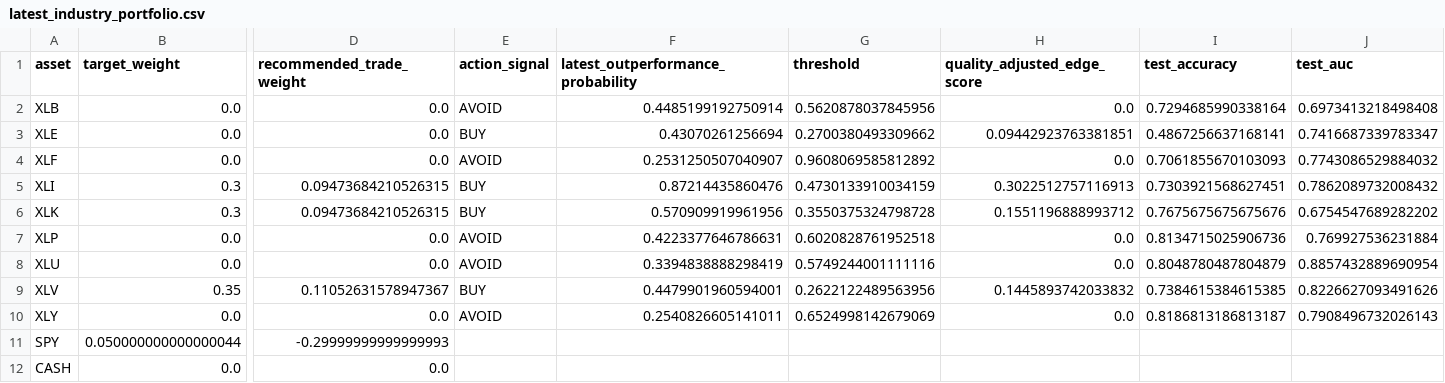
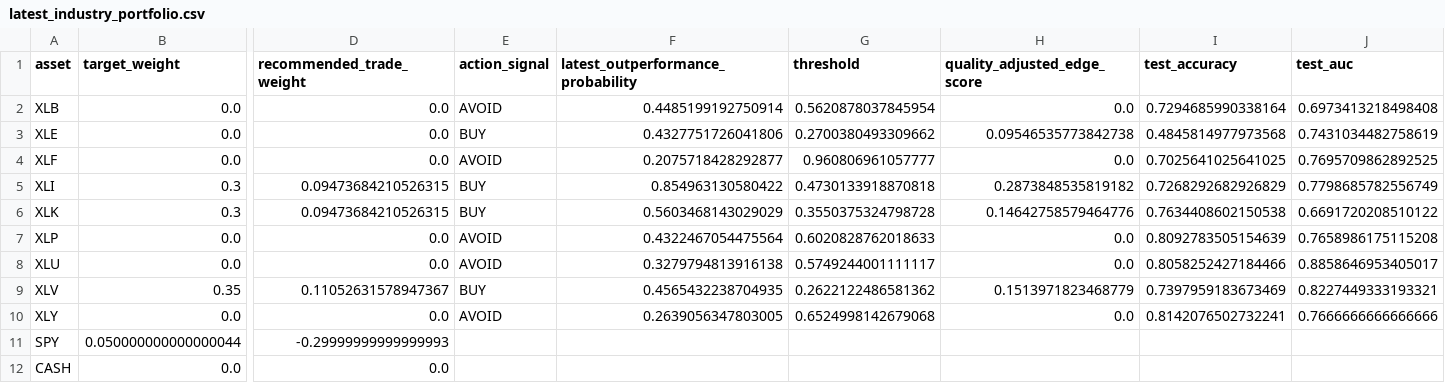
Before and after one commit to cjr2333333-afk/sector-etf-rotation-dashboard, a CSV file: final_sector_rotation_model/outputs/latest_industry_portfolio.csv, drawn as a sheet; only a part is shown, gaps mark what is left out; the diff names each change by its address in the sheet, - before the commit and + after, or states it on an @@ line.

```diff
--- a/final_sector_rotation_model/outputs/latest_industry_portfolio.csv
+++ b/final_sector_rotation_model/outputs/latest_industry_portfolio.csv
-G2 (threshold): 0.5620878037845956
+G2 (threshold): 0.5620878037845954
-F3: 0.43070261256694
+F3: 0.4327751726041806
-H3 (quality_adjusted_edge_score): 0.09442923763381851
+H3 (quality_adjusted_edge_score): 0.09546535773842738
-I3 (test_accuracy): 0.4867256637168141
+I3 (test_accuracy): 0.4845814977973568
-J3 (test_auc): 0.7416687339783347
+J3 (test_auc): 0.7431034482758619
-F4: 0.2531250507040907
+F4: 0.2075718428292877
-G4 (threshold): 0.9608069585812892
+G4 (threshold): 0.960806961057777
-I4 (test_accuracy): 0.7061855670103093
+I4 (test_accuracy): 0.7025641025641025
-J4 (test_auc): 0.7743086529884032
+J4 (test_auc): 0.7695709862892525
-F5: 0.87214435860476
+F5: 0.854963130580422
-G5 (threshold): 0.4730133910034159
+G5 (threshold): 0.4730133918870818
-H5 (quality_adjusted_edge_score): 0.3022512757116913
+H5 (quality_adjusted_edge_score): 0.2873848535819182
-I5 (test_accuracy): 0.7303921568627451
+I5 (test_accuracy): 0.7268292682926829
-J5 (test_auc): 0.7862089732008432
+J5 (test_auc): 0.7798685782556749
-F6: 0.570909919961956
+F6: 0.5603468143029029
-H6 (quality_adjusted_edge_score): 0.1551196888993712
+H6 (quality_adjusted_edge_score): 0.14642758579464776
-I6 (test_accuracy): 0.7675675675675676
+I6 (test_accuracy): 0.7634408602150538
-J6 (test_auc): 0.6754547689282202
+J6 (test_auc): 0.6691720208510122
-F7: 0.4223377646786631
+F7: 0.4322467054475564
-G7 (threshold): 0.6020828761952518
+G7 (threshold): 0.6020828762018633
-I7 (test_accuracy): 0.8134715025906736
+I7 (test_accuracy): 0.8092783505154639
-J7 (test_auc): 0.769927536231884
+J7 (test_auc): 0.7658986175115208
-F8: 0.3394838888298419
+F8: 0.3279794813916138
-G8 (threshold): 0.5749244001111116
+G8 (threshold): 0.5749244001111117
-I8 (test_accuracy): 0.8048780487804879
+I8 (test_accuracy): 0.8058252427184466
-J8 (test_auc): 0.8857432889690954
+J8 (test_auc): 0.8858646953405017
-F9: 0.4479901960594001
+F9: 0.4565432238704935
-G9 (threshold): 0.2622122489563956
+G9 (threshold): 0.2622122486581362
-H9 (quality_adjusted_edge_score): 0.1445893742033832
+H9 (quality_adjusted_edge_score): 0.1513971823468779
-I9 (test_accuracy): 0.7384615384615385
+I9 (test_accuracy): 0.7397959183673469
-J9 (test_auc): 0.8226627093491626
+J9 (test_auc): 0.8227449333193321
-F10: 0.2540826605141011
+F10: 0.2639056347803005
-G10 (threshold): 0.6524998142679069
+G10 (threshold): 0.6524998142679068
-I10 (test_accuracy): 0.8186813186813187
+I10 (test_accuracy): 0.8142076502732241
-J10 (test_auc): 0.7908496732026143
+J10 (test_auc): 0.7666666666666666
```
Also changed, not shown: final_sector_rotation_model/outputs/final_sector_outperformance_robust_ensemble_predictions.csv, final_sector_rotation_model/outputs/live_yahoo_price_download.csv, 12 other files.
